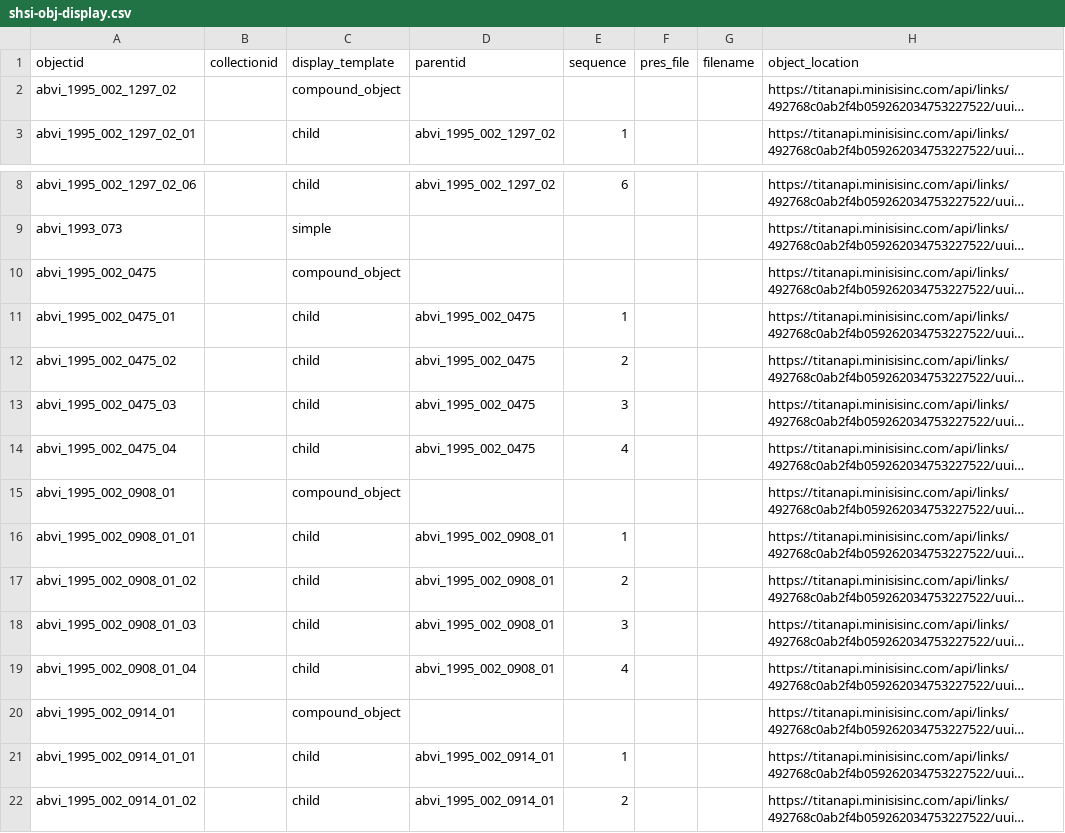
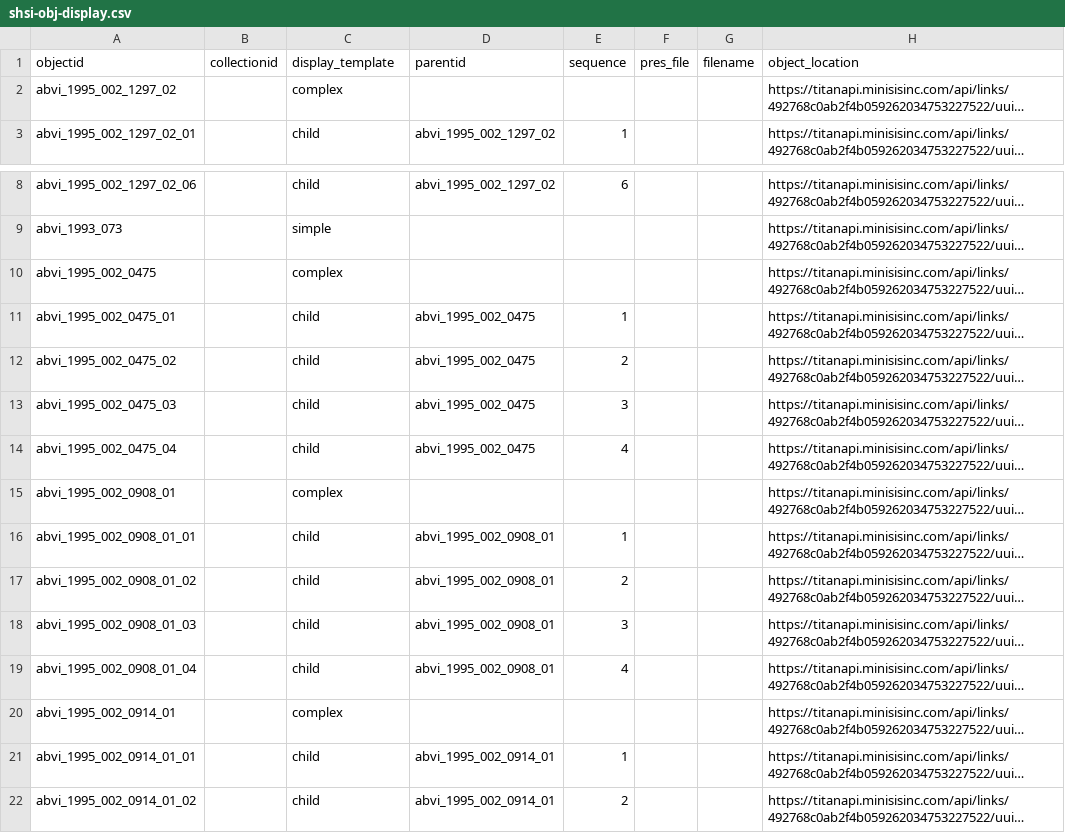
Before and after one commit to clir-abvi-portal/clir-abvi-portal, a CSV file: _data/shsi-obj-display.csv, drawn as a sheet; only a part is shown, gaps mark what is left out; long unchanged cells end in …; the diff names each change by its address in the sheet, - before the commit and + after, or states it on an @@ line.

Commit message:
update display_template

```diff
--- a/_data/shsi-obj-display.csv
+++ b/_data/shsi-obj-display.csv
-C2 (display_template): compound_object
+C2 (display_template): complex
-C10 (display_template): compound_object
+C10 (display_template): complex
-C15 (display_template): compound_object
+C15 (display_template): complex
-C20 (display_template): compound_object
+C20 (display_template): complex
```
